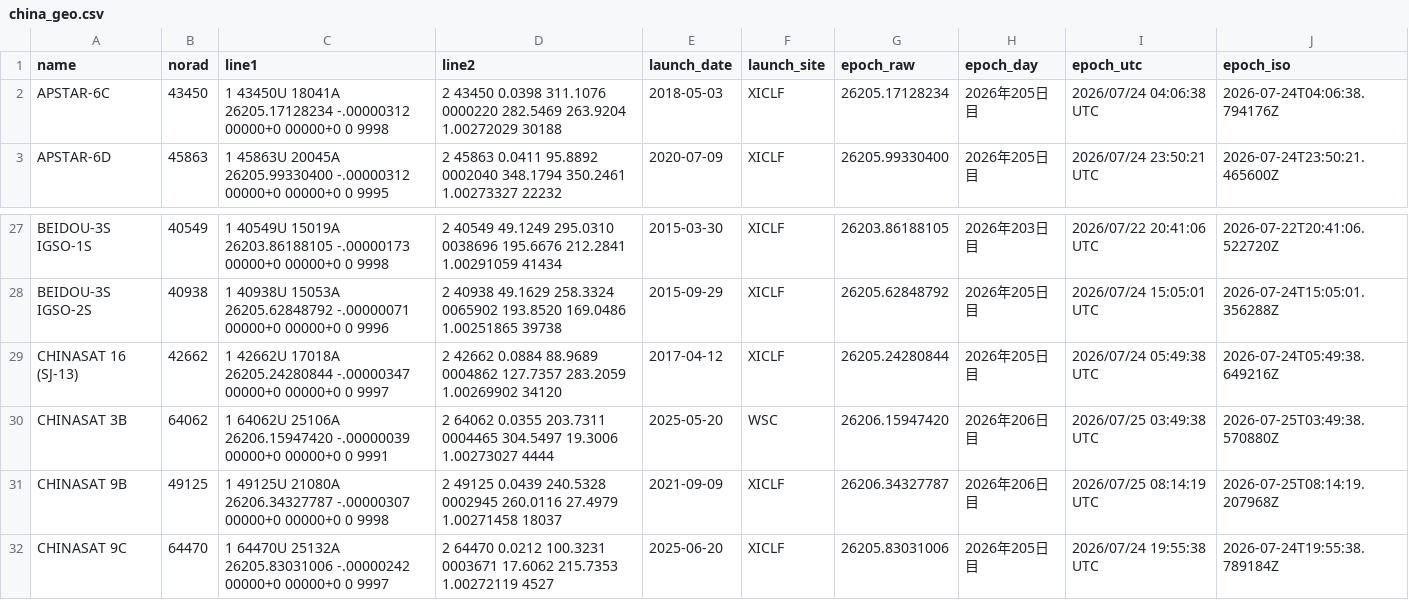
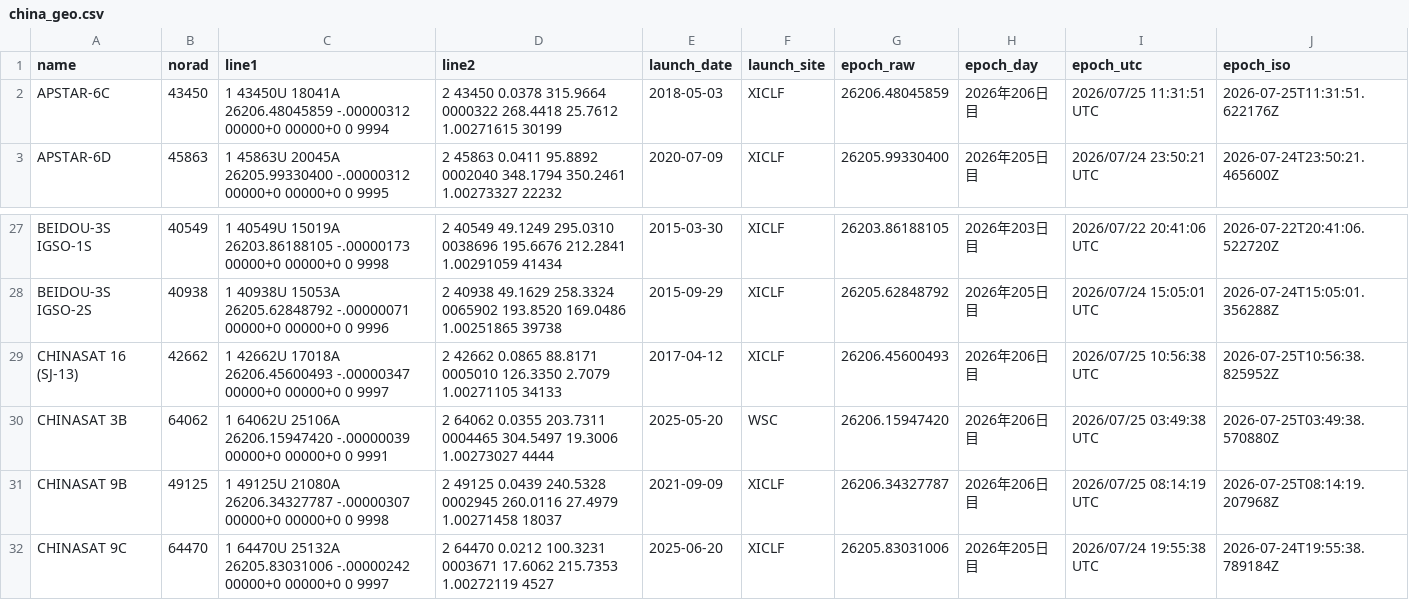
Before and after one commit to butagorilla1182/china_geo_map, a CSV file: china_geo.csv, drawn as a sheet; only a part is shown, gaps mark what is left out.

```diff
--- a/china_geo.csv
+++ b/china_geo.csv
@@ -1,3 +1,3 @@
 name,norad,line1,line2,launch_date,launch_site,epoch_raw,epoch_day,epoch_utc,epoch_iso
-APSTAR-6C,43450,1 43450U 18041A   26205.17128234 -.00000312  00000+0  00000+0 0  9998,2 43450   0.0398 311.1076 0000220 282.5469 263.9204  1.00272029 30188,2018-05-03,XICLF,26205.17128234,2026年205日目,2026/07/24 04:06:38 UTC,2026-07-24T04:06:38.794176Z
+APSTAR-6C,43450,1 43450U 18041A   26206.48045859 -.00000312  00000+0  00000+0 0  9994,2 43450   0.0378 315.9664 0000322 268.4418  25.7612  1.00271615 30199,2018-05-03,XICLF,26206.48045859,2026年206日目,2026/07/25 11:31:51 UTC,2026-07-25T11:31:51.622176Z
 APSTAR-6D,45863,1 45863U 20045A   26205.99330400 -.00000312  00000+0  00000+0 0  9995,2 45863   0.0411  95.8892 0002040 348.1794 350.2461  1.00273327 22232,2020-07-09,XICLF,26205.99330400,2026年205日目,2026/07/24 23:50:21 UTC,2026-07-24T23:50:21.465600Z
@@ -28,3 +28,3 @@ BEIDOU-3S IGSO-1S,40549,1 40549U 15019A   26203.86188105 -.00000173  00000+0  00
 BEIDOU-3S IGSO-2S,40938,1 40938U 15053A   26205.62848792 -.00000071  00000+0  00000+0 0  9996,2 40938  49.1629 258.3324 0065902 193.8520 169.0486  1.00251865 39738,2015-09-29,XICLF,26205.62848792,2026年205日目,2026/07/24 15:05:01 UTC,2026-07-24T15:05:01.356288Z
-CHINASAT 16 (SJ-13),42662,1 42662U 17018A   26205.24280844 -.00000347  00000+0  00000+0 0  9997,2 42662   0.0884  88.9689 0004862 127.7357 283.2059  1.00269902 34120,2017-04-12,XICLF,26205.24280844,2026年205日目,2026/07/24 05:49:38 UTC,2026-07-24T05:49:38.649216Z
+CHINASAT 16 (SJ-13),42662,1 42662U 17018A   26206.45600493 -.00000347  00000+0  00000+0 0  9997,2 42662   0.0865  88.8171 0005010 126.3350   2.7079  1.00271105 34133,2017-04-12,XICLF,26206.45600493,2026年206日目,2026/07/25 10:56:38 UTC,2026-07-25T10:56:38.825952Z
 CHINASAT 3B,64062,1 64062U 25106A   26206.15947420 -.00000039  00000+0  00000+0 0  9991,2 64062   0.0355 203.7311 0004465 304.5497  19.3006  1.00273027  4444,2025-05-20,WSC,26206.15947420,2026年206日目,2026/07/25 03:49:38 UTC,2026-07-25T03:49:38.570880Z
```
Also changed, not shown: 4 other files.
